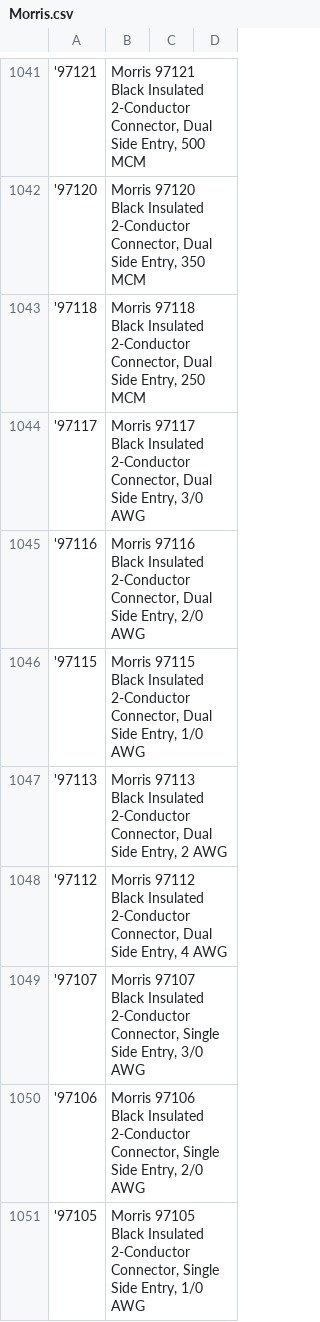
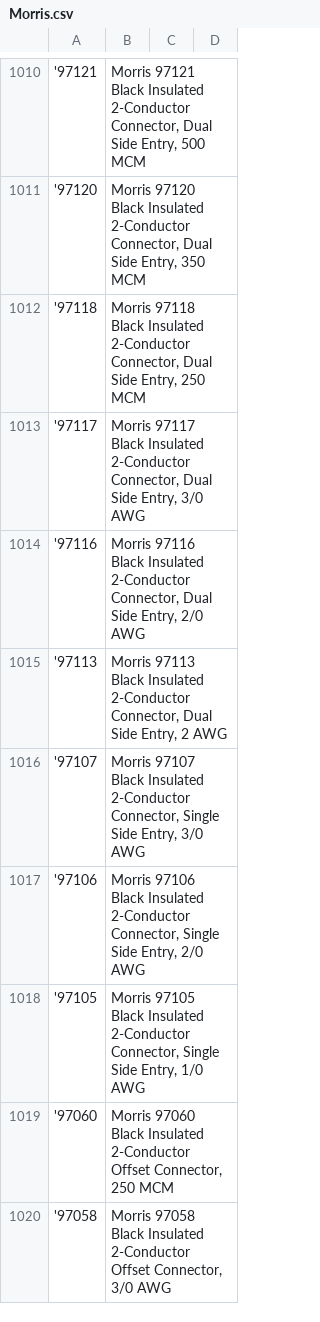
Before and after one commit to babakml2873-svg/LumareSize, a CSV file: output/missing_weights_by_brand/Morris.csv, drawn as a sheet; only a part is shown, gaps mark what is left out; the shorter side is filled out with more unchanged rows; the diff covers the shown part only; the diff names each change by its address in the sheet, - before the commit and + after, or states it on an @@ line.

```diff
--- a/output/missing_weights_by_brand/Morris.csv
+++ b/output/missing_weights_by_brand/Morris.csv
-row 1046: '97115 | Morris 97115 Black Insulated 2-Conductor Connector, Dual Side Entry, 1/0 AWG
-row 1048: '97112 | Morris 97112 Black Insulated 2-Conductor Connector, Dual Side Entry, 4 AWG
```
Also changed, not shown: 39 removed rows elsewhere in this file, output/missing_weights_by_brand/ELCO_Lighting.csv, output/missing_weights_by_brand/Enerlites.csv, 17 other files.
